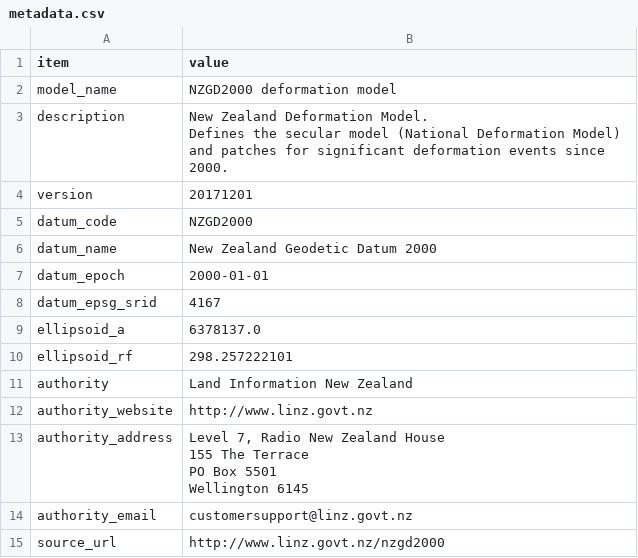
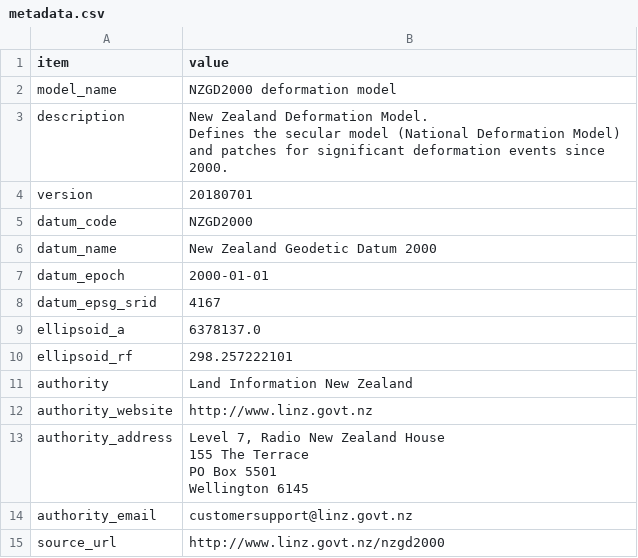
Before and after one commit to linz/nzgd2000-deformation-model, a CSV file: src/model/metadata.csv, drawn as a sheet.

```diff
--- a/src/model/metadata.csv
+++ b/src/model/metadata.csv
@@ -6,3 +6,3 @@ and patches for significant deformation events since 2000.
 "
-version,20171201
+version,20180701
 datum_code,NZGD2000
```
Also changed, not shown: src/model/patch_ka_20161114/component.csv, src/model/patch_ka_20161114/grid_hor_refinement.csv, 6 other files.
